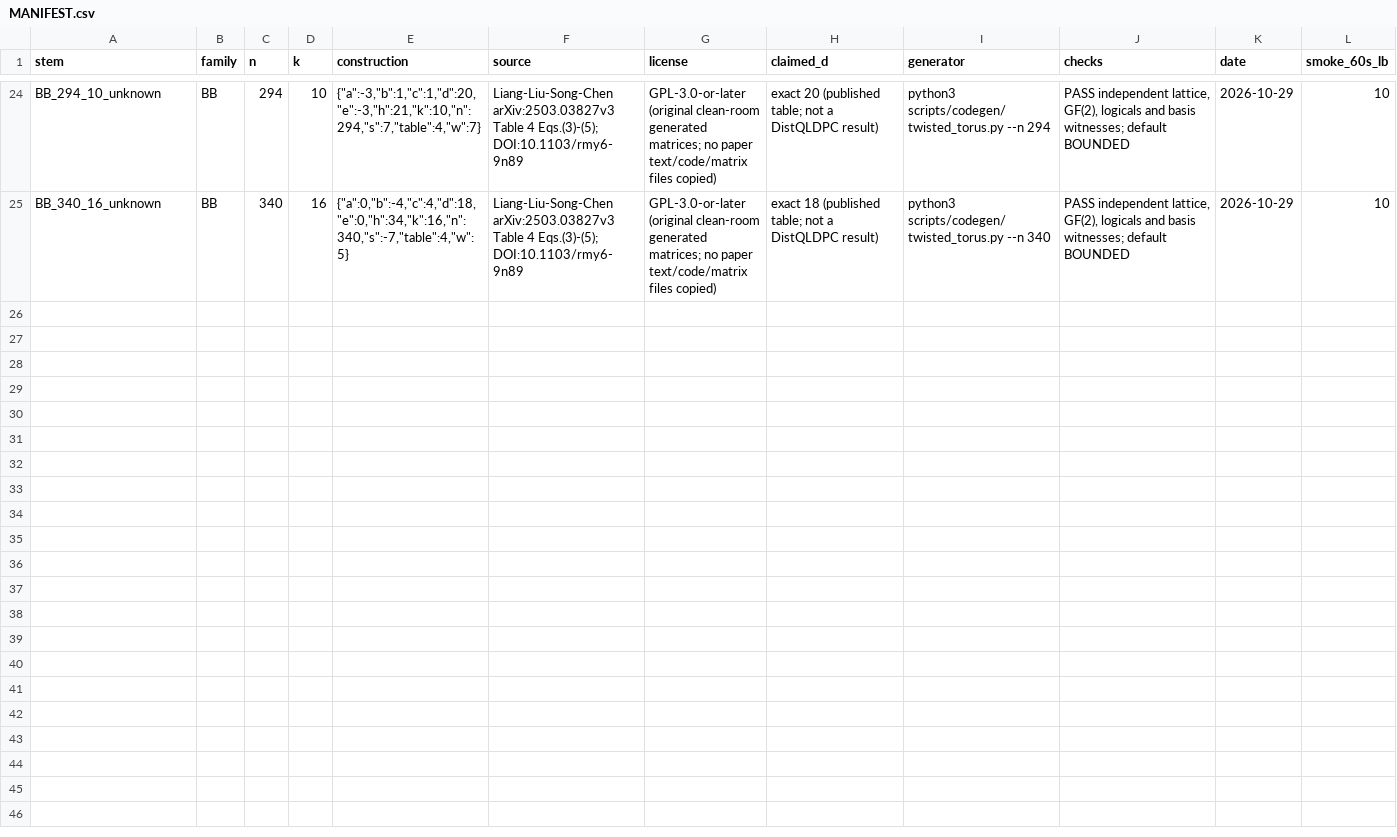
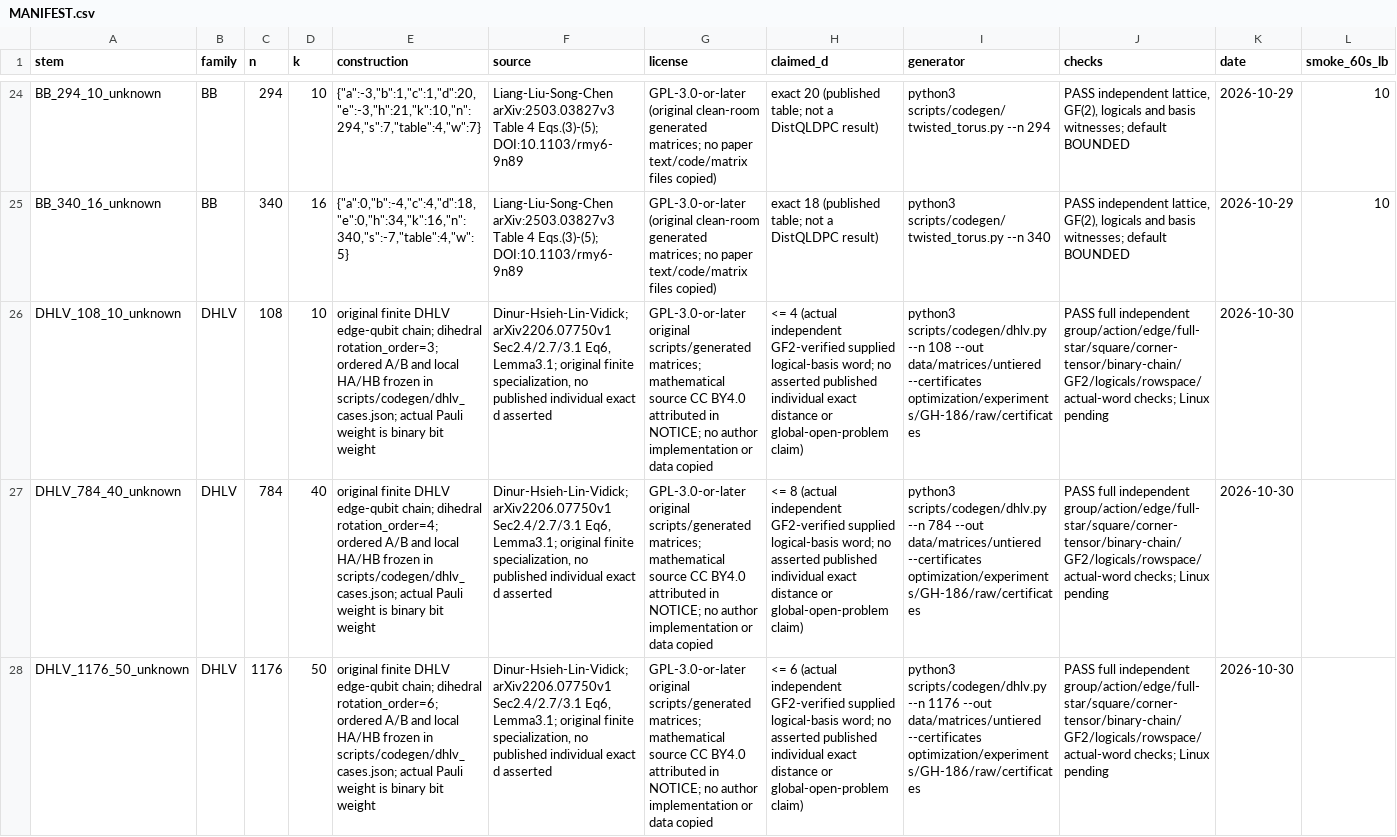
Before and after one commit to guluchen/DistQLDPC, a CSV file: data/matrices/untiered/MANIFEST.csv, drawn as a sheet; only a part is shown, gaps mark what is left out; rows hold the shown columns only; the diff covers the shown part only; the diff names each change by its address in the sheet, - before the commit and + after, or states it on an @@ line.

Commit message:
Add reproducible finite DHLV edge-qubit CSS representatives

```diff
--- a/data/matrices/untiered/MANIFEST.csv
+++ b/data/matrices/untiered/MANIFEST.csv
+row 26: DHLV_108_10_unknown | DHLV | 108 | 10 | original finite DHLV edge-qubit chain; dihedral rotation_order=3; ordered A/B and local HA/HB frozen in scripts/codegen/dhlv_cases.json; actual Pauli weight is binary bit weight | Dinur-Hsieh-Lin-Vidick; arXiv2206.07750v1 Sec2.4/2.7/3.1 Eq6, Lemma3.1; original finite specialization, no published individual exact d asserted | GPL-3.0-or-later original scripts/generated matrices; mathematical source CC BY4.0 attributed in NOTICE; no author implementation or data copied | <= 4 (actual independent GF2-verified supplied logical-basis word; no asserted published individual exact distance or global-open-problem claim) | python3 scripts/codegen/dhlv.py --n 108 --out data/matrices/untiered --certificates optimization/experiments/GH-186/raw/certificates | PASS full independent group/action/edge/full-star/square/corner-tensor/binary-chain/GF2/logicals/rowspace/actual-word checks; Linux pending | 2026-10-30
+row 27: DHLV_784_40_unknown | DHLV | 784 | 40 | original finite DHLV edge-qubit chain; dihedral rotation_order=4; ordered A/B and local HA/HB frozen in scripts/codegen/dhlv_cases.json; actual Pauli weight is binary bit weight | Dinur-Hsieh-Lin-Vidick; arXiv2206.07750v1 Sec2.4/2.7/3.1 Eq6, Lemma3.1; original finite specialization, no published individual exact d asserted | GPL-3.0-or-later original scripts/generated matrices; mathematical source CC BY4.0 attributed in NOTICE; no author implementation or data copied | <= 8 (actual independent GF2-verified supplied logical-basis word; no asserted published individual exact distance or global-open-problem claim) | python3 scripts/codegen/dhlv.py --n 784 --out data/matrices/untiered --certificates optimization/experiments/GH-186/raw/certificates | PASS full independent group/action/edge/full-star/square/corner-tensor/binary-chain/GF2/logicals/rowspace/actual-word checks; Linux pending | 2026-10-30
+row 28: DHLV_1176_50_unknown | DHLV | 1176 | 50 | original finite DHLV edge-qubit chain; dihedral rotation_order=6; ordered A/B and local HA/HB frozen in scripts/codegen/dhlv_cases.json; actual Pauli weight is binary bit weight | Dinur-Hsieh-Lin-Vidick; arXiv2206.07750v1 Sec2.4/2.7/3.1 Eq6, Lemma3.1; original finite specialization, no published individual exact d asserted | GPL-3.0-or-later original scripts/generated matrices; mathematical source CC BY4.0 attributed in NOTICE; no author implementation or data copied | <= 6 (actual independent GF2-verified supplied logical-basis word; no asserted published individual exact distance or global-open-problem claim) | python3 scripts/codegen/dhlv.py --n 1176 --out data/matrices/untiered --certificates optimization/experiments/GH-186/raw/certificates | PASS full independent group/action/edge/full-star/square/corner-tensor/binary-chain/GF2/logicals/rowspace/actual-word checks; Linux pending | 2026-10-30
```
Also changed, not shown: 3 added rows elsewhere in this file, 55 other files.
